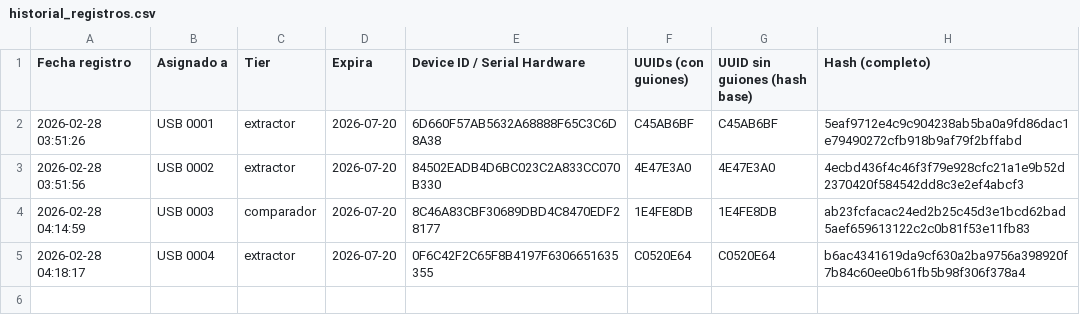
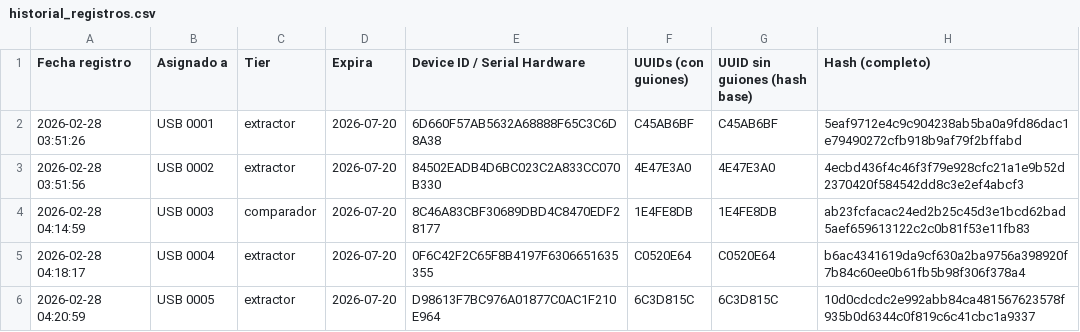
Before and after one commit to danielm0101/verificador-registro, a CSV file: historial_registros.csv, drawn as a sheet.

Commit message:
Update historial: 2026-02-28T04:21:03.409Z

```diff
--- a/historial_registros.csv
+++ b/historial_registros.csv
@@ -5 +5,2 @@
 "2026-02-28 04:18:17","USB 0004","extractor","2026-07-20","0F6C42F2C65F8B4197F6306651635355","C0520E64","C0520E64","b6ac4341619da9cf630a2ba9756a398920f7b84c60ee0b61fb5b98f306f378a4"
+"2026-02-28 04:20:59","USB 0005","extractor","2026-07-20","D98613F7BC976A01877C0AC1F210E964","6C3D815C","6C3D815C","10d0cdcdc2e992abb84ca481567623578f935b0d6344c0f819c6c41cbc1a9337"
```
